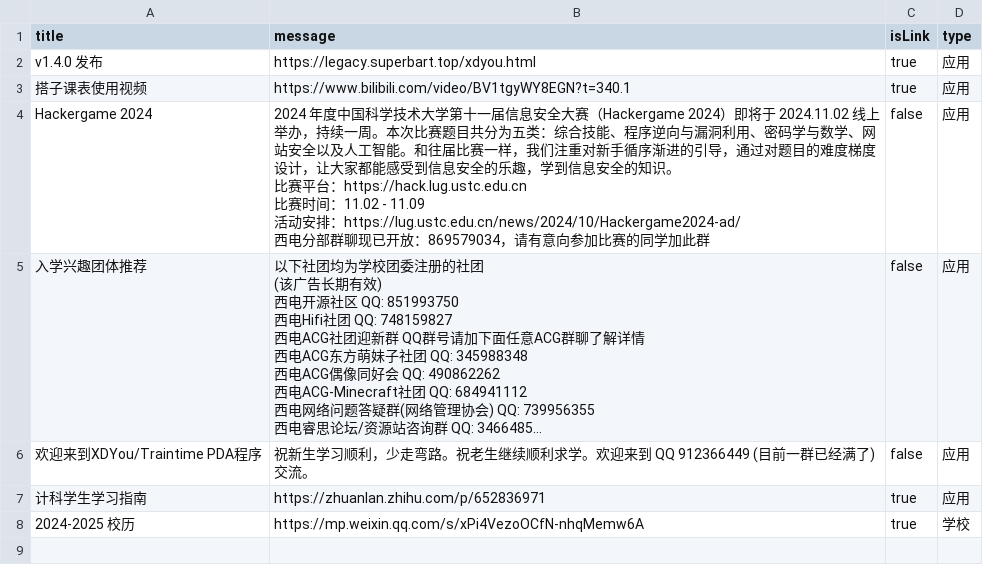
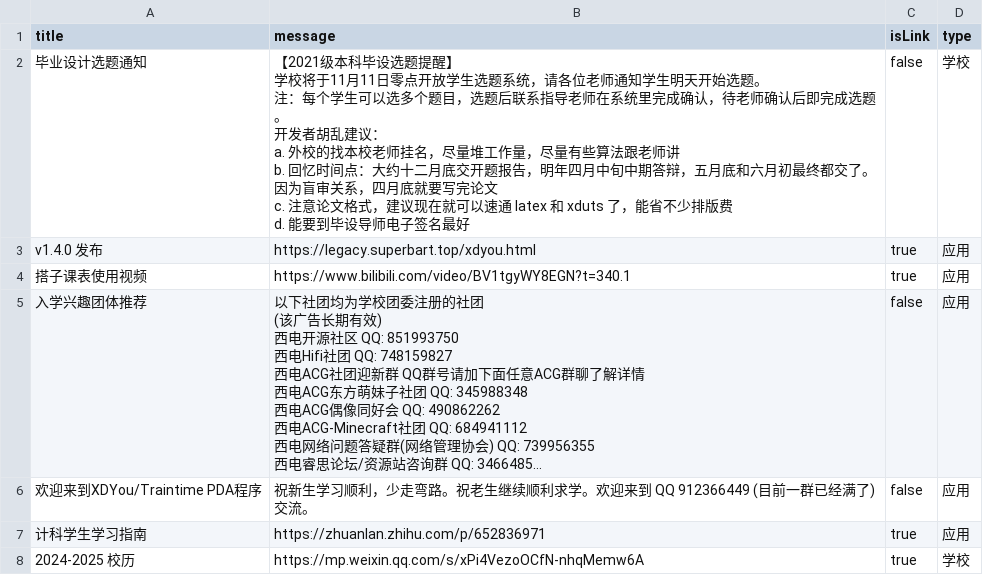
Before and after one commit to BenderBlog/traintime_pda_backend, a CSV file: message.csv, drawn as a sheet; long unchanged cells end in …; removed rows and columns are numbered as before the commit, all else as after; ↵ is a line break in a cell; the diff names each change by its address in the sheet, - before the commit and + after, or states it on an @@ line.

Commit message:
Update message.csv

```diff
--- a/message.csv
+++ b/message.csv
+row 2: 毕业设计选题通知 | 【2021级本科毕设选题提醒】 ↵ 学校将于11月11日零点开放学生选题系统，请各位老师通知学生明天开始选题。 ↵ 注：每个学生可以选多个题目，选题后联系指导老师在系统里完成确认，待老师确认后即完成选题。 ↵ 开发者胡乱建议： ↵ a. 外校的找本校老师挂名，尽量堆工作量，尽量有些算法跟老师讲 ↵ b. 回忆时间点：大约十二月底交开题报告，明年四月中旬中期答辩，五月底和六月初最终都交了。因为盲审关系，四月底就要写完论文 ↵ c. 注意论文格式，建议现在就可以速通 latex 和 xduts 了，能省不少排版费 ↵ d. 能要到毕设导师电子签名最好 | false | 学校
-row 4: Hackergame 2024 | 2024 年度中国科学技术大学第十一届信息安全大赛（Hackergame 2024）即将于 2024.11.02 线上举办，持续一周。本次比赛题目共分为五类：综合技能、程序逆向与漏洞利用、密码学与数学、网站安全以及人工智能。和往届比赛一样，我们注重对新手循序渐进的引导，通过对题目的难度梯度设计，让大家都能感受到信息安全的乐趣，学到信息安全的知识。 ↵ 比赛平台：https://hack.lug.ustc.edu.cn ↵ 比赛时间：11.02 - 11.09 ↵ 活动安排：https://lug.ustc.edu.cn/news/2024/10/Hackergame2024-ad/ ↵ 西电分部群聊现已开放：869579034，请有意向参加比赛的同学加此群 | false | 应用
```
